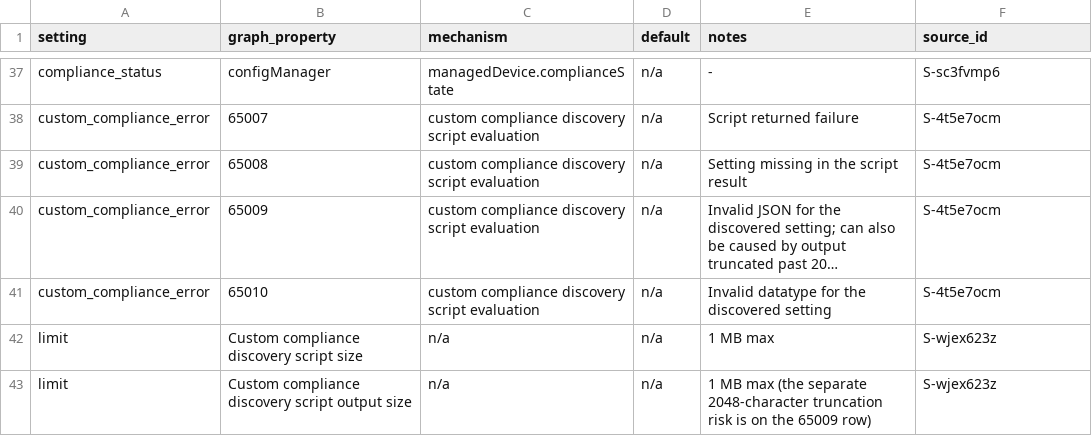
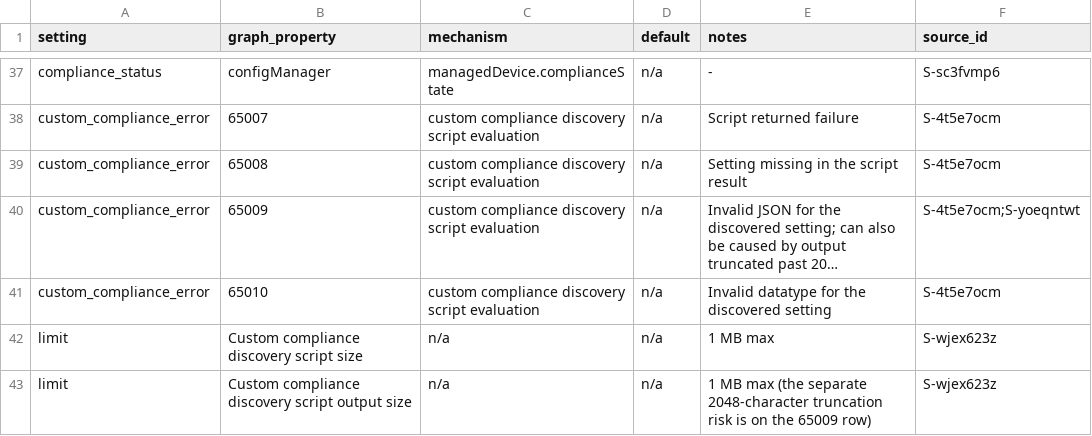
Before and after one commit to mikkielt/it-ops-kb, a CSV file: kb/public/intune/compliance-policies.csv, drawn as a sheet; only a part is shown, gaps mark what is left out; long unchanged cells end in …; the diff names each change by its address in the sheet, - before the commit and + after, or states it on an @@ line.

```diff
--- a/kb/public/intune/compliance-policies.csv
+++ b/kb/public/intune/compliance-policies.csv
-F40 (source_id): S-4t5e7ocm
+F40 (source_id): S-4t5e7ocm;S-yoeqntwt
```
Also changed, not shown: 5 other files.
